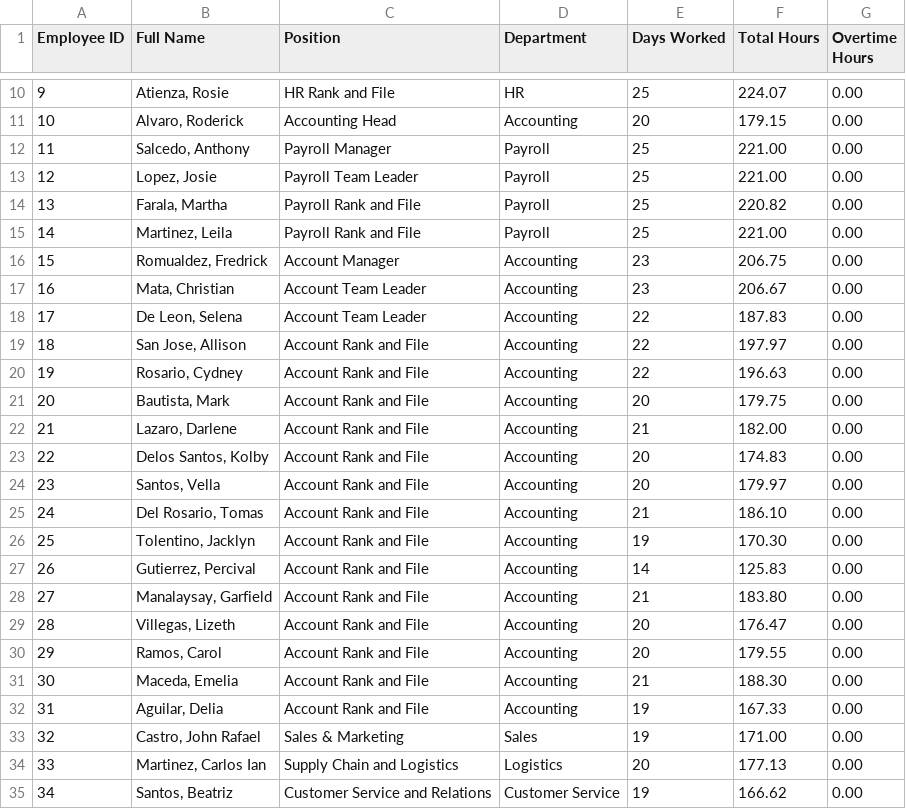
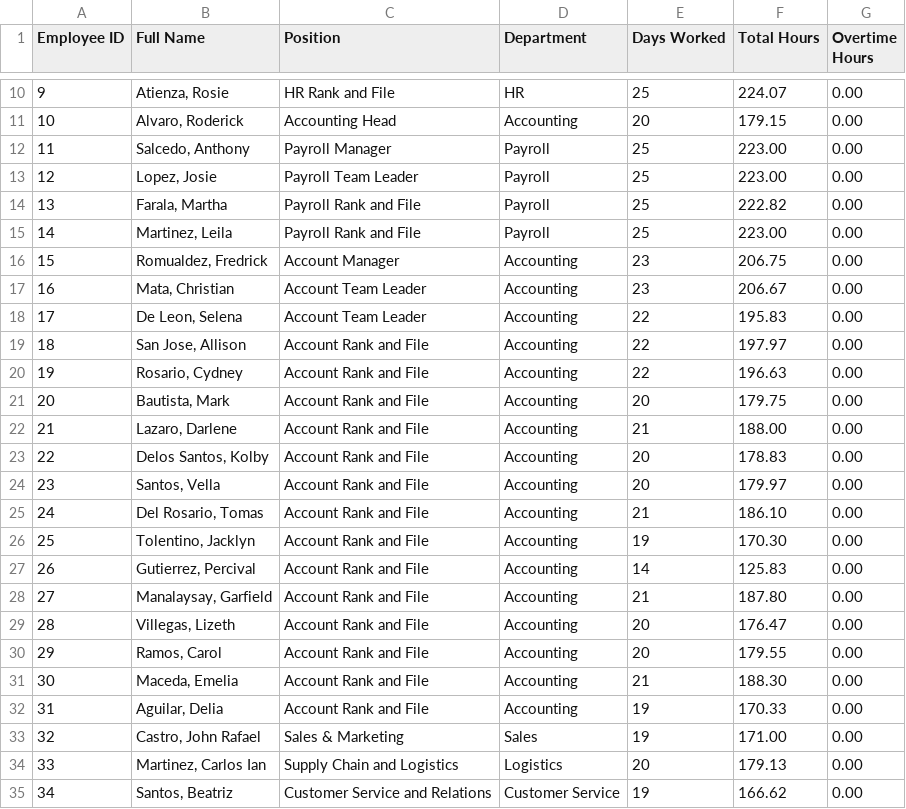
Before and after one commit to DroidZeroCodes/Payroll_System, a CSV file: reports/attendance/Monthly_AttendanceReport_2024-3.csv, drawn as a sheet; only a part is shown, gaps mark what is left out.

```diff
--- a/reports/attendance/Monthly_AttendanceReport_2024-3.csv
+++ b/reports/attendance/Monthly_AttendanceReport_2024-3.csv
@@ -11,9 +11,9 @@
 "10","Alvaro, Roderick","Accounting Head","Accounting","20","179.15","0.00"
-"11","Salcedo, Anthony","Payroll Manager","Payroll","25","221.00","0.00"
-"12","Lopez, Josie ","Payroll Team Leader","Payroll","25","221.00","0.00"
-"13","Farala, Martha","Payroll Rank and File","Payroll","25","220.82","0.00"
-"14","Martinez, Leila","Payroll Rank and File","Payroll","25","221.00","0.00"
+"11","Salcedo, Anthony","Payroll Manager","Payroll","25","223.00","0.00"
+"12","Lopez, Josie ","Payroll Team Leader","Payroll","25","223.00","0.00"
+"13","Farala, Martha","Payroll Rank and File","Payroll","25","222.82","0.00"
+"14","Martinez, Leila","Payroll Rank and File","Payroll","25","223.00","0.00"
 "15","Romualdez, Fredrick ","Account Manager","Accounting","23","206.75","0.00"
 "16","Mata, Christian","Account Team Leader","Accounting","23","206.67","0.00"
-"17","De Leon, Selena ","Account Team Leader","Accounting","22","187.83","0.00"
+"17","De Leon, Selena ","Account Team Leader","Accounting","22","195.83","0.00"
 "18","San Jose, Allison ","Account Rank and File","Accounting","22","197.97","0.00"
@@ -21,4 +21,4 @@
 "20","Bautista, Mark ","Account Rank and File","Accounting","20","179.75","0.00"
-"21","Lazaro, Darlene ","Account Rank and File","Accounting","21","182.00","0.00"
-"22","Delos Santos, Kolby ","Account Rank and File","Accounting","20","174.83","0.00"
+"21","Lazaro, Darlene ","Account Rank and File","Accounting","21","188.00","0.00"
+"22","Delos Santos, Kolby ","Account Rank and File","Accounting","20","178.83","0.00"
 "23","Santos, Vella ","Account Rank and File","Accounting","20","179.97","0.00"
@@ -27,3 +27,3 @@
 "26","Gutierrez, Percival ","Account Rank and File","Accounting","14","125.83","0.00"
-"27","Manalaysay, Garfield ","Account Rank and File","Accounting","21","183.80","0.00"
+"27","Manalaysay, Garfield ","Account Rank and File","Accounting","21","187.80","0.00"
 "28","Villegas, Lizeth ","Account Rank and File","Accounting","20","176.47","0.00"
@@ -31,5 +31,5 @@
 "30","Maceda, Emelia ","Account Rank and File","Accounting","21","188.30","0.00"
-"31","Aguilar, Delia ","Account Rank and File","Accounting","19","167.33","0.00"
+"31","Aguilar, Delia ","Account Rank and File","Accounting","19","170.33","0.00"
 "32","Castro, John Rafael","Sales & Marketing","Sales","19","171.00","0.00"
-"33","Martinez, Carlos Ian","Supply Chain and Logistics","Logistics","20","177.13","0.00"
+"33","Martinez, Carlos Ian","Supply Chain and Logistics","Logistics","20","179.13","0.00"
 "34","Santos, Beatriz","Customer Service and Relations","Customer Service","19","166.62","0.00"
```
Also changed, not shown: database/LeaveBalanceData.csv, database/LeaveRecords.csv, 33 other files.
